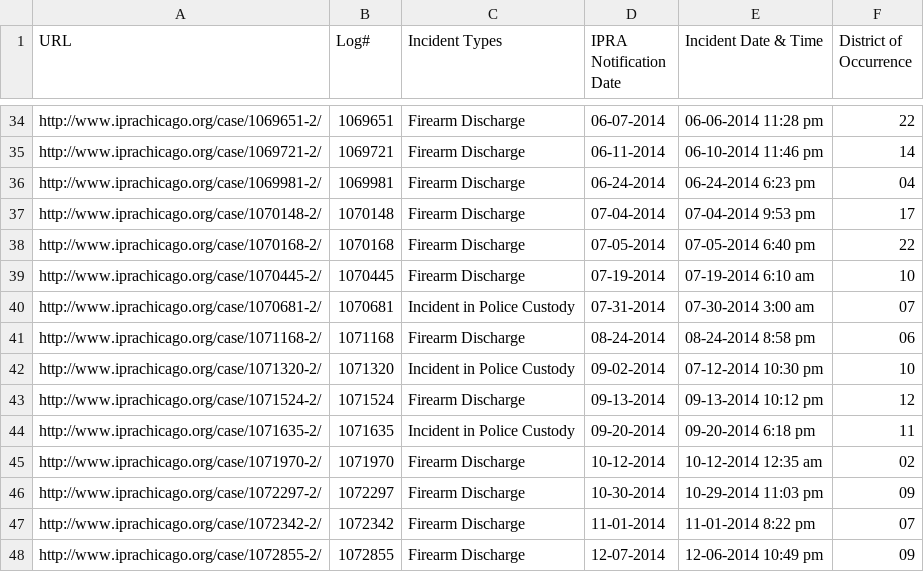
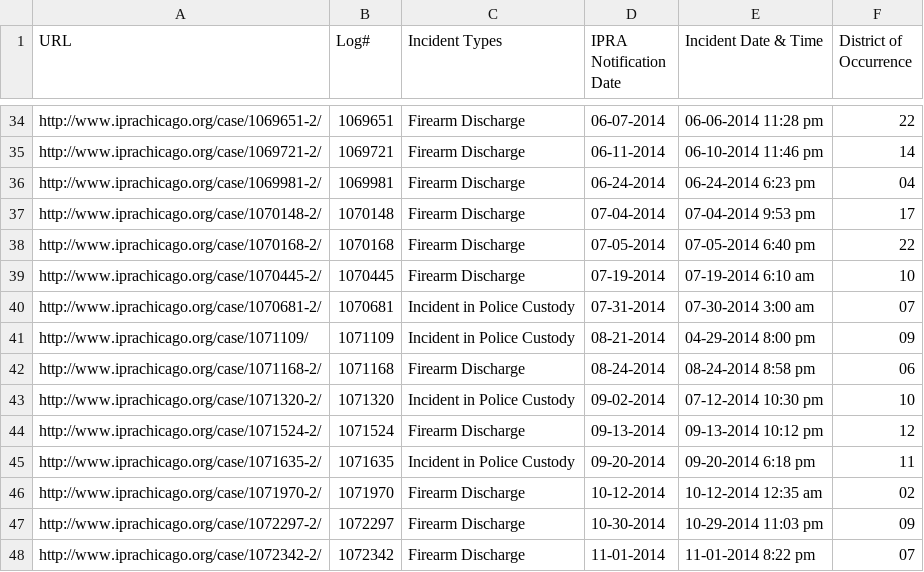
Before and after one commit to CrimeIsDown/copa-cases, a CSV file: cases.csv, drawn as a sheet; only a part is shown, gaps mark what is left out; the shorter side is filled out with more unchanged rows.

Commit message:
Incidents as of 2016-09-02

```diff
--- a/cases.csv
+++ b/cases.csv
@@ -40,2 +40,3 @@
 "http://www.iprachicago.org/case/1070681-2/","1070681","Incident in Police Custody","07-31-2014","07-30-2014 3:00 am","07"
+"http://www.iprachicago.org/case/1071109/","1071109","Incident in Police Custody","08-21-2014","04-29-2014 8:00 pm","09"
 "http://www.iprachicago.org/case/1071168-2/","1071168","Firearm Discharge","08-24-2014","08-24-2014 8:58 pm","06"
```
